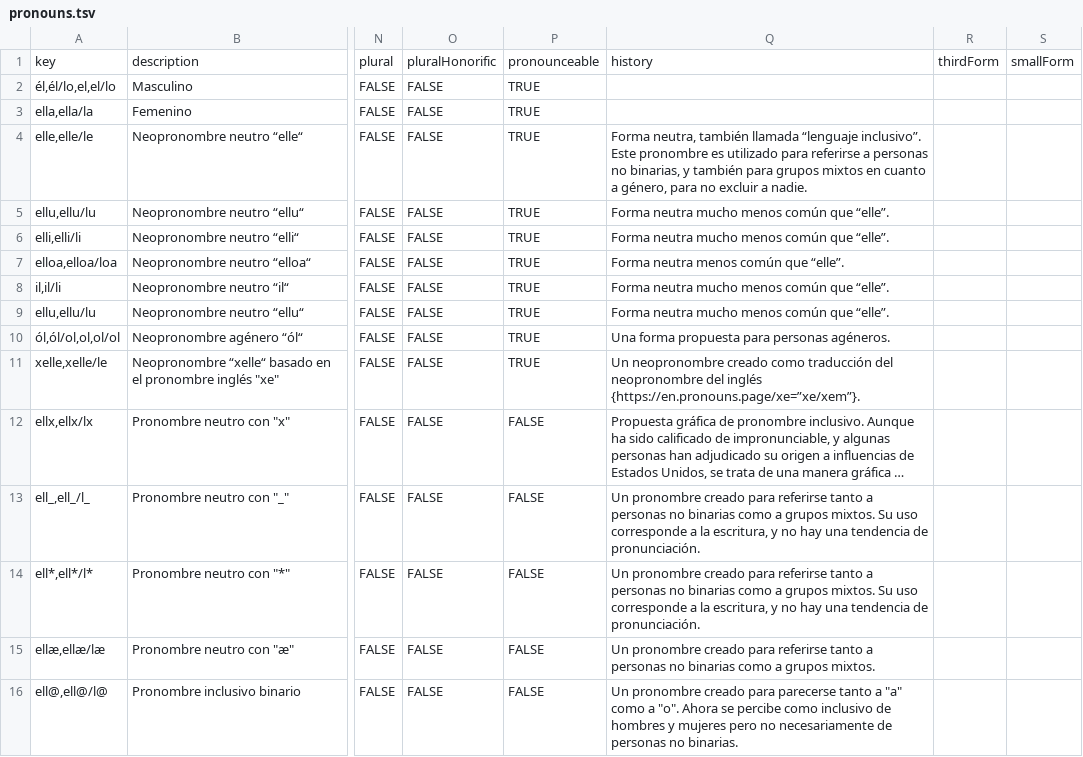
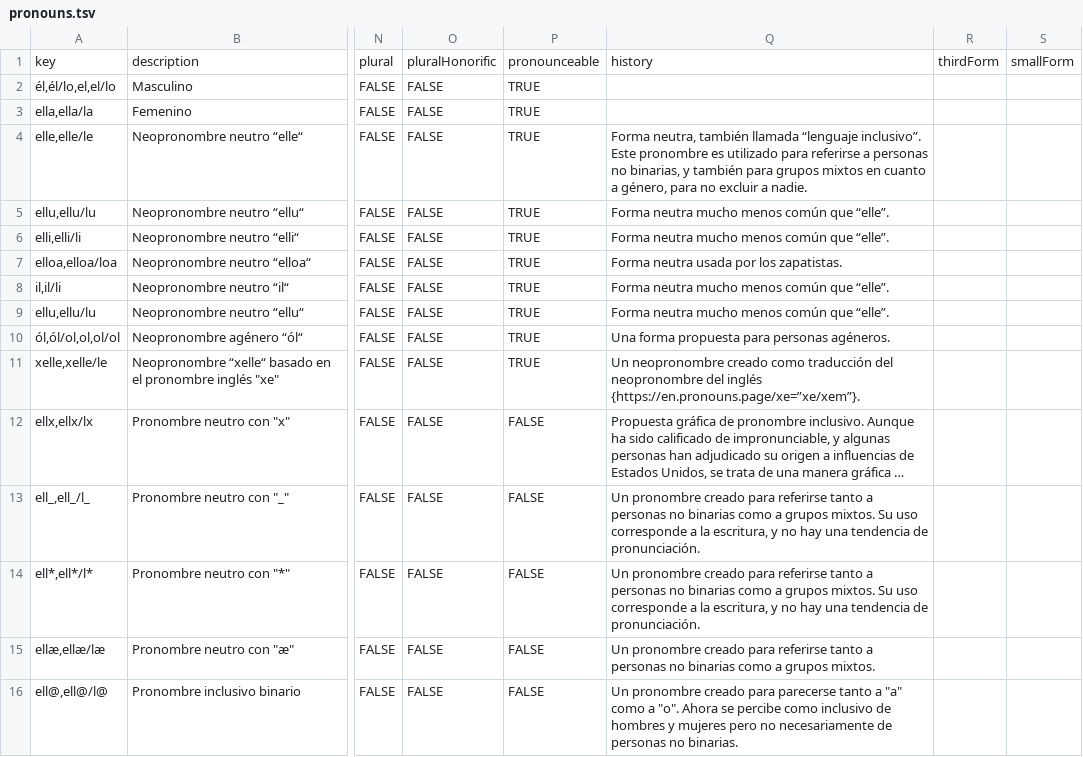
Before and after one commit to tutking24/pronounspage, a TSV file: locale/es/pronouns/pronouns.tsv, drawn as a sheet; only a part is shown, gaps mark what is left out; long unchanged cells end in …; the diff names each change by its address in the sheet, - before the commit and + after, or states it on an @@ line.

Commit message:
[es] Update pronouns.tsv

```diff
--- a/locale/es/pronouns/pronouns.tsv
+++ b/locale/es/pronouns/pronouns.tsv
-Q7: Forma neutra menos común que “elle”.
+Q7: Forma neutra usada por los zapatistas.
```
